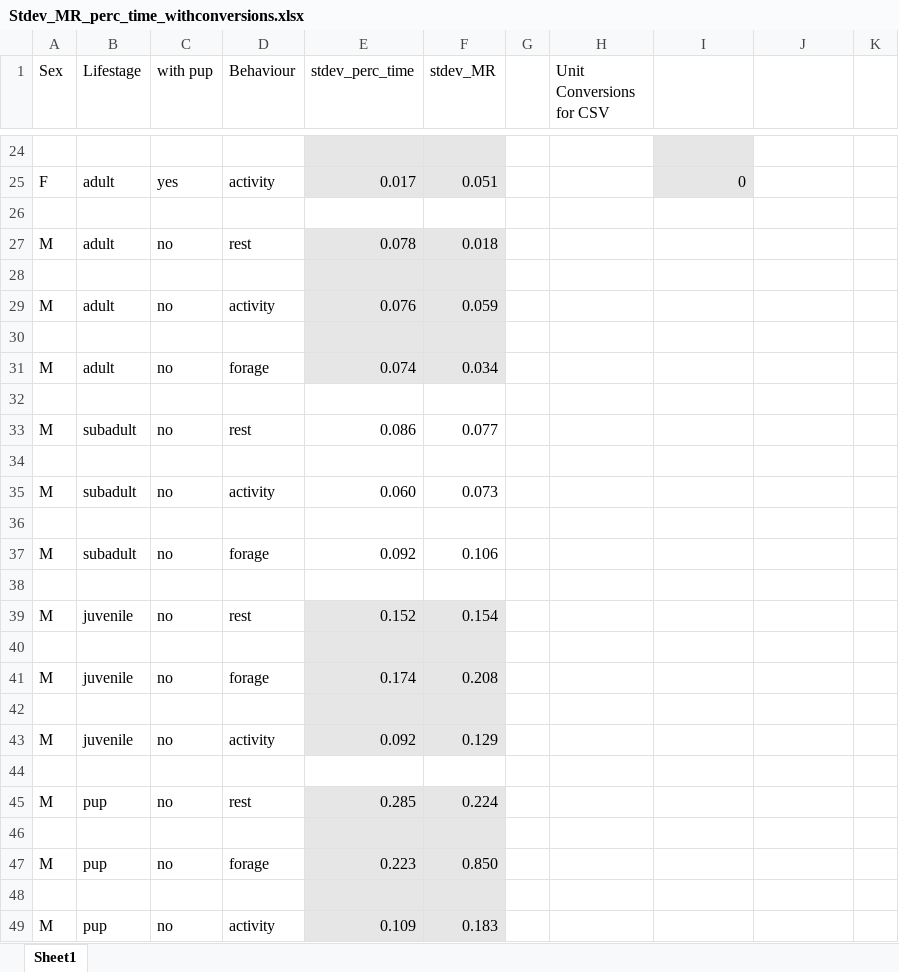
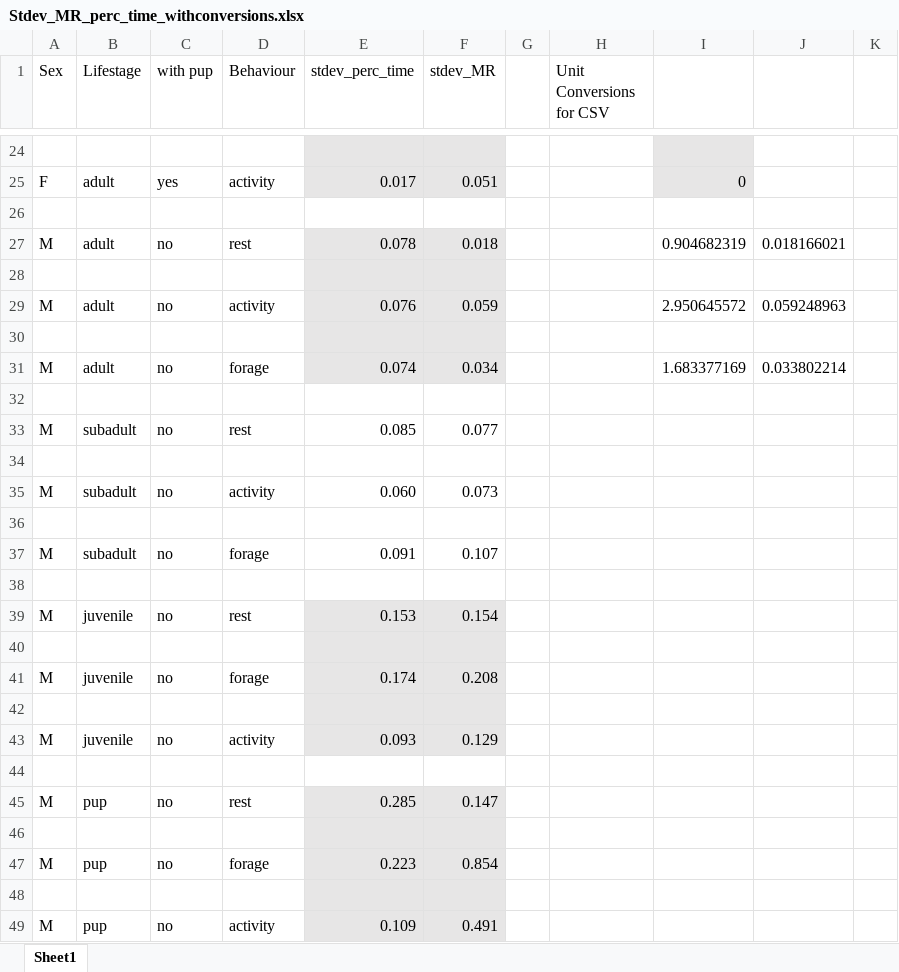
Before and after one commit to juliaadelsheim/otteR, an Excel workbook: Data/Stdev_MR_perc_time_withconversions.xlsx, sheet Sheet1, drawn as a sheet; only a part is shown, gaps mark what is left out; values as stored, in another font and other column widths than the file's, no borders; the diff covers the shown part only; the diff names each change by its address in the sheet, - before the commit and + after, or states it on an @@ line.

Commit message:
Found an error in my %time numbers for pups. Also updated juveniles and subsequently subadults. I fixed the values in the SA and then ran the all parameters literature variation SA analysis. Also redid graphs and output csv's just to be sure. I also reran the basic model to see how numbers changed. realllly small difference in #'s so nothing awful!

```diff
--- a/Data/Stdev_MR_perc_time_withconversions.xlsx (sheet Sheet1)
+++ b/Data/Stdev_MR_perc_time_withconversions.xlsx (sheet Sheet1)
-I27: (empty)
+I27: 0.904682319
-J27: (empty)
+J27: 0.018166021
-I29: (empty)
+I29: 2.950645572
-J29: (empty)
+J29: 0.059248963
-I31: (empty)
+I31: 1.683377169
-J31: (empty)
+J31: 0.033802214
-E33 (stdev_perc_time): 0.086
+E33 (stdev_perc_time): 0.085
-E37 (stdev_perc_time): 0.092
+E37 (stdev_perc_time): 0.091
-F37 (stdev_MR): 0.106
+F37 (stdev_MR): 0.107
-E39 (stdev_perc_time): 0.152
+E39 (stdev_perc_time): 0.153
-E43 (stdev_perc_time): 0.092
+E43 (stdev_perc_time): 0.093
-F45 (stdev_MR): 0.224
+F45 (stdev_MR): 0.147
-F47 (stdev_MR): 0.850
+F47 (stdev_MR): 0.854
-F49 (stdev_MR): 0.183
+F49 (stdev_MR): 0.491
```
Also changed, not shown: 2 added rows, 2 removed rows, 17 edited cells and cell formats elsewhere in this sheet, 8 other files.
